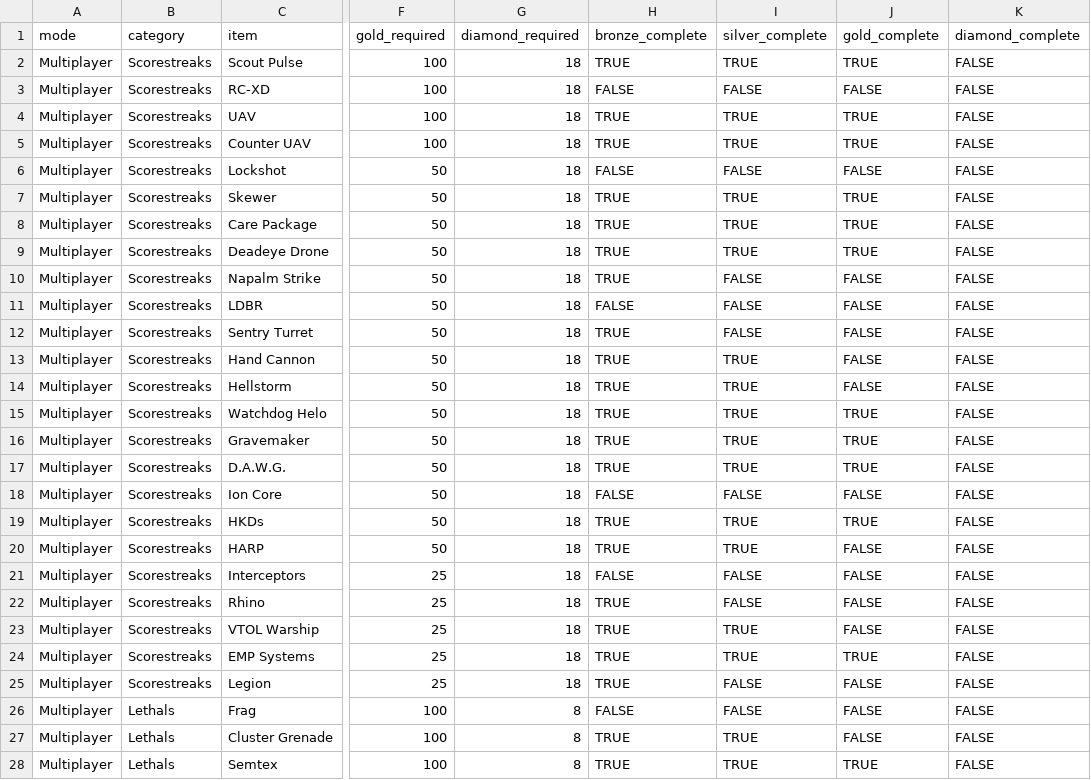
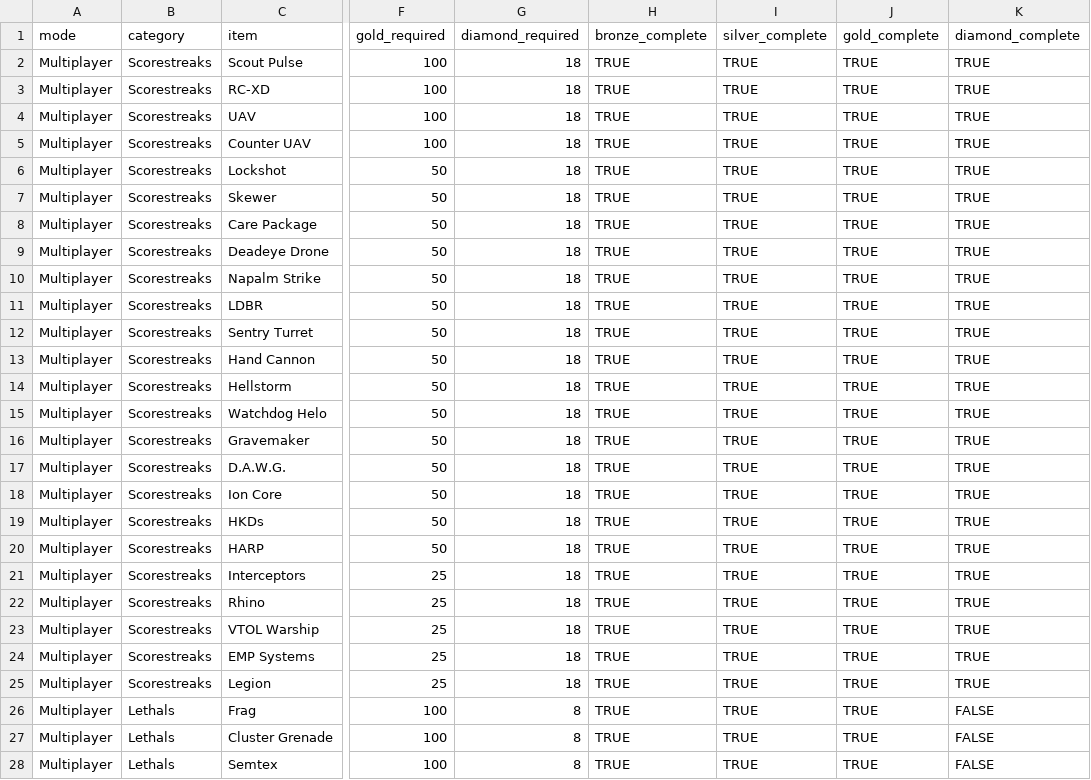
Before and after one commit to tpercival01/perzevol-os, a CSV file: data/bo7_clean/mastery_badges_equipment_mp.csv, drawn as a sheet; only a part is shown, gaps mark what is left out; the diff covers the shown part only; the diff names each change by its address in the sheet, - before the commit and + after, or states it on an @@ line.

```diff
--- a/data/bo7_clean/mastery_badges_equipment_mp.csv
+++ b/data/bo7_clean/mastery_badges_equipment_mp.csv
-K2:K25 (diamond_complete): FALSE
+K2:K25 (diamond_complete): TRUE
-H3 (bronze_complete): FALSE
+H3 (bronze_complete): TRUE
-I3 (silver_complete): FALSE
+I3 (silver_complete): TRUE
-J3 (gold_complete): FALSE
+J3 (gold_complete): TRUE
-H6 (bronze_complete): FALSE
+H6 (bronze_complete): TRUE
-I6 (silver_complete): FALSE
+I6 (silver_complete): TRUE
-J6 (gold_complete): FALSE
+J6 (gold_complete): TRUE
-I10:I12 (silver_complete): FALSE
+I10:I12 (silver_complete): TRUE
-J10:J14 (gold_complete): FALSE
+J10:J14 (gold_complete): TRUE
-H11 (bronze_complete): FALSE
+H11 (bronze_complete): TRUE
-H18 (bronze_complete): FALSE
+H18 (bronze_complete): TRUE
-I18 (silver_complete): FALSE
+I18 (silver_complete): TRUE
-J18 (gold_complete): FALSE
+J18 (gold_complete): TRUE
-J20:J23 (gold_complete): FALSE
+J20:J23 (gold_complete): TRUE
-H21 (bronze_complete): FALSE
+H21 (bronze_complete): TRUE
-I21:I22 (silver_complete): FALSE
+I21:I22 (silver_complete): TRUE
-I25:I26 (silver_complete): FALSE
+I25:I26 (silver_complete): TRUE
-J25:J27 (gold_complete): FALSE
+J25:J27 (gold_complete): TRUE
-H26 (bronze_complete): FALSE
+H26 (bronze_complete): TRUE
```
Also changed, not shown: 25 edited cells elsewhere in this file, data/bo7_clean/singularity_status.csv, data/bo7_clean/weapon_prestige.csv, 33 other files.
